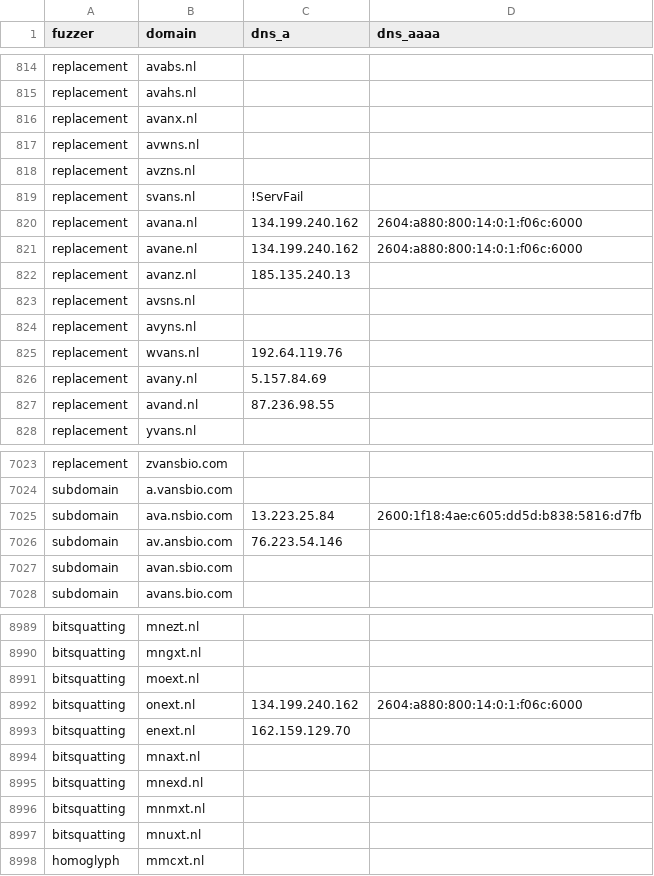
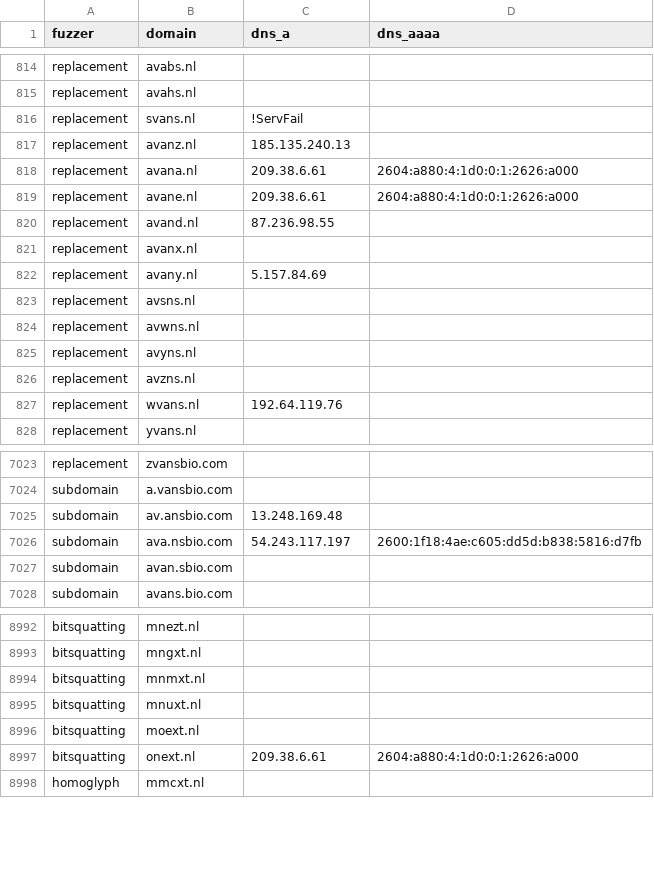
Before and after one commit to kqlen/Lists, a CSV file: DNSTWIST/data/dnstwist_all.csv, drawn as a sheet; only a part is shown, gaps mark what is left out; the diff covers the shown part only.

```diff
--- a/DNSTWIST/data/dnstwist_all.csv
+++ b/DNSTWIST/data/dnstwist_all.csv
@@ -815,14 +815,14 @@ replacement,avabs.nl,,
 replacement,avahs.nl,,
-replacement,avanx.nl,,
-replacement,avwns.nl,,
-replacement,avzns.nl,,
 replacement,svans.nl,!ServFail,
-replacement,avana.nl,134.199.240.162,2604:a880:800:14:0:1:f06c:6000
-replacement,avane.nl,134.199.240.162,2604:a880:800:14:0:1:f06c:6000
 replacement,avanz.nl,185.135.240.13,
+replacement,avana.nl,209.38.6.61,2604:a880:4:1d0:0:1:2626:a000
+replacement,avane.nl,209.38.6.61,2604:a880:4:1d0:0:1:2626:a000
+replacement,avand.nl,87.236.98.55,
+replacement,avanx.nl,,
+replacement,avany.nl,5.157.84.69,
 replacement,avsns.nl,,
+replacement,avwns.nl,,
 replacement,avyns.nl,,
+replacement,avzns.nl,,
 replacement,wvans.nl,192.64.119.76,
-replacement,avany.nl,5.157.84.69,
-replacement,avand.nl,87.236.98.55,
 replacement,yvans.nl,,
@@ -7024,4 +7024,4 @@ replacement,zvansbio.com,,
 subdomain,a.vansbio.com,,
-subdomain,ava.nsbio.com,13.223.25.84,2600:1f18:4ae:c605:dd5d:b838:5816:d7fb
-subdomain,av.ansbio.com,76.223.54.146,
+subdomain,av.ansbio.com,13.248.169.48,
+subdomain,ava.nsbio.com,54.243.117.197,2600:1f18:4ae:c605:dd5d:b838:5816:d7fb
 subdomain,avan.sbio.com,,
@@ -8990,9 +8993,6 @@ bitsquatting,mnezt.nl,,
 bitsquatting,mngxt.nl,,
-bitsquatting,moext.nl,,
-bitsquatting,onext.nl,134.199.240.162,2604:a880:800:14:0:1:f06c:6000
-bitsquatting,enext.nl,162.159.129.70,
-bitsquatting,mnaxt.nl,,
-bitsquatting,mnexd.nl,,
 bitsquatting,mnmxt.nl,,
 bitsquatting,mnuxt.nl,,
+bitsquatting,moext.nl,,
+bitsquatting,onext.nl,209.38.6.61,2604:a880:4:1d0:0:1:2626:a000
 homoglyph,mmcxt.nl,,
```
Also changed, not shown: 1 added row, 6 moved rows and 15 edited cells elsewhere in this file.
